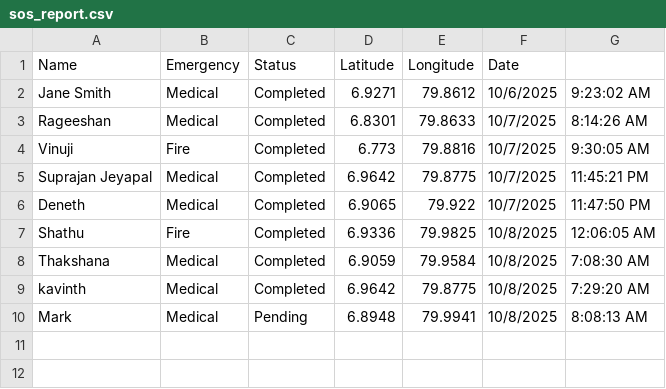
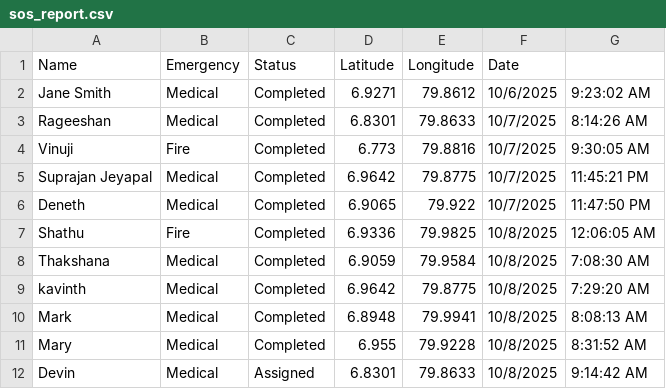
Before and after one commit to suprajanj/swiftaid, a CSV file: backend/src/reports/sos_report.csv, drawn as a sheet.

```diff
--- a/backend/src/reports/sos_report.csv
+++ b/backend/src/reports/sos_report.csv
@@ -9,2 +9,4 @@ Thakshana,Medical,Completed,6.9059,79.9584,10/8/2025, 7:08:30 AM
 kavinth,Medical,Completed,6.9642,79.8775,10/8/2025, 7:29:20 AM
-Mark,Medical,Pending,6.8948,79.9941,10/8/2025, 8:08:13 AM
+Mark,Medical,Completed,6.8948,79.9941,10/8/2025, 8:08:13 AM
+Mary,Medical,Completed,6.955,79.9228,10/8/2025, 8:31:52 AM
+Devin,Medical,Assigned,6.8301,79.8633,10/8/2025, 9:14:42 AM
```
Also changed, not shown: 8 other files.
